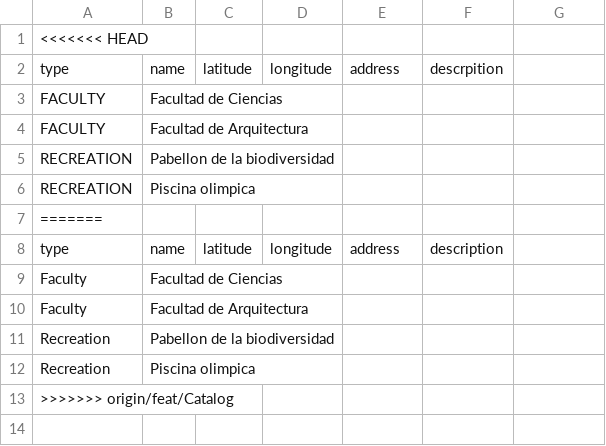
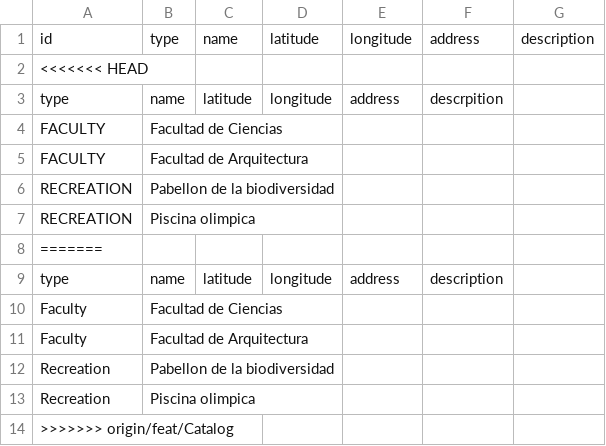
Before and after one commit to enriquevel/proyecto-2-myp, a CSV file: data/points_of_interest.csv, drawn as a sheet.

```diff
--- a/data/points_of_interest.csv
+++ b/data/points_of_interest.csv
@@ -1 +1,2 @@
+id,type,name,latitude,longitude,address,description
 <<<<<<< HEAD
```
Also changed, not shown: 3 other files.
